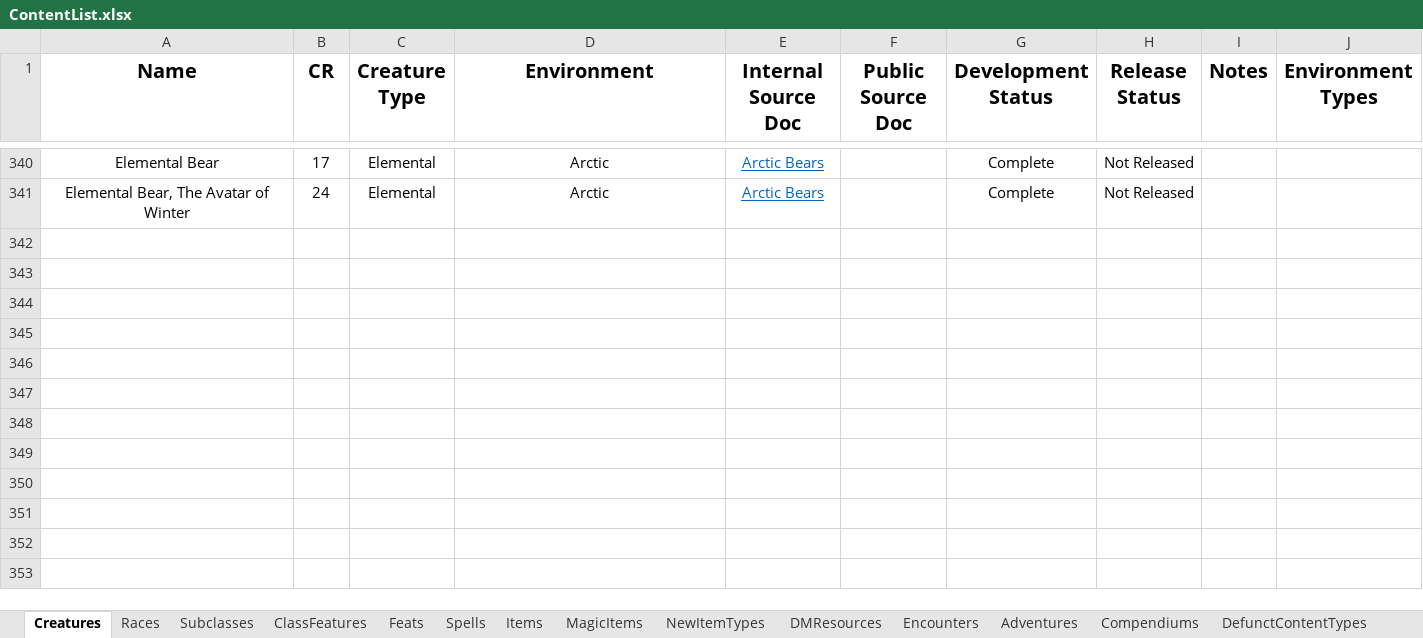
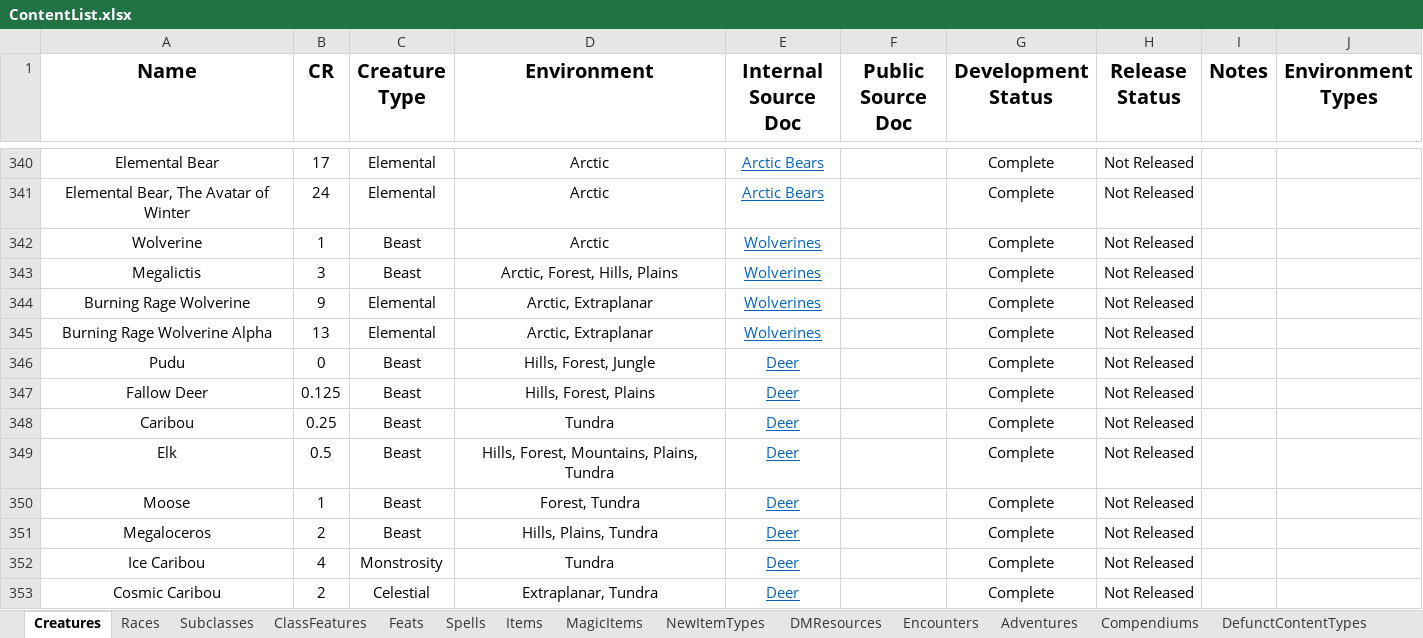
Before and after one commit to HankSnouwaert/DnD-Homebrew, an Excel workbook: ContentList.xlsx, sheet Creatures, drawn as a sheet; only a part is shown, gaps mark what is left out; values as stored, in another font and other column widths than the file's, no borders; conditional formats not drawn; 1 other sheet too large or unreadable and not compared; the diff names each change by its address in the sheet, - before the commit and + after, or states it on an @@ line.

```diff
--- a/ContentList.xlsx (sheet Creatures)
+++ b/ContentList.xlsx (sheet Creatures)
+row 342: Wolverine | 1 | Beast | Arctic | Wolverines |  | Complete | Not Released
+row 343: Megalictis | 3 | Beast | Arctic, Forest, Hills, Plains | Wolverines |  | Complete | Not Released
+row 344: Burning Rage Wolverine | 9 | Elemental | Arctic, Extraplanar | Wolverines |  | Complete | Not Released
+row 345: Burning Rage Wolverine Alpha | 13 | Elemental | Arctic, Extraplanar | Wolverines |  | Complete | Not Released
+row 346: Pudu | 0 | Beast | Hills, Forest, Jungle | Deer |  | Complete | Not Released
+row 347: Fallow Deer | 0.125 | Beast | Hills, Forest, Plains | Deer |  | Complete | Not Released
+row 348: Caribou | 0.25 | Beast | Tundra | Deer |  | Complete | Not Released
+row 349: Elk | 0.5 | Beast | Hills, Forest, Mountains, Plains, Tundra | Deer |  | Complete | Not Released
+row 350: Moose | 1 | Beast | Forest, Tundra | Deer |  | Complete | Not Released
+row 351: Megaloceros | 2 | Beast | Hills, Plains, Tundra | Deer |  | Complete | Not Released
+row 352: Ice Caribou | 4 | Monstrosity | Tundra | Deer |  | Complete | Not Released
+row 353: Cosmic Caribou | 2 | Celestial | Extraplanar, Tundra | Deer |  | Complete | Not Released
```
Also changed, not shown: sheet Spells, sheet Encounters, sheet Subclasses, 1 other file.
